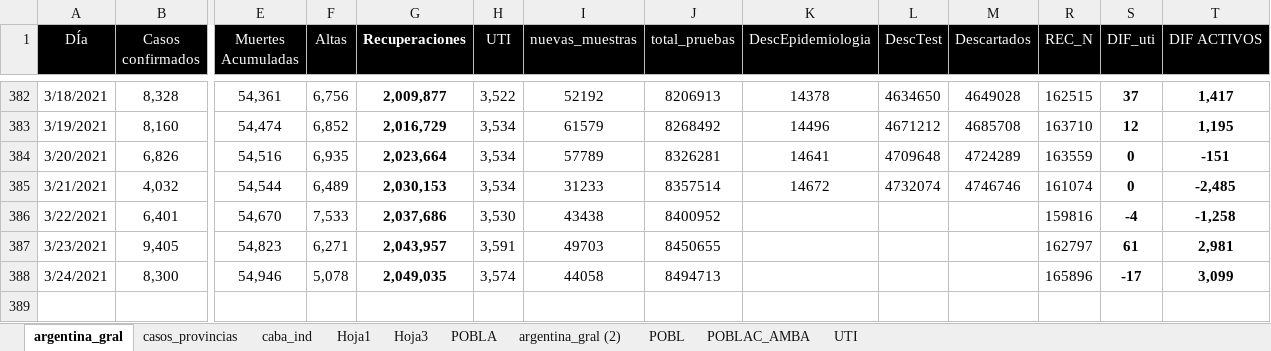
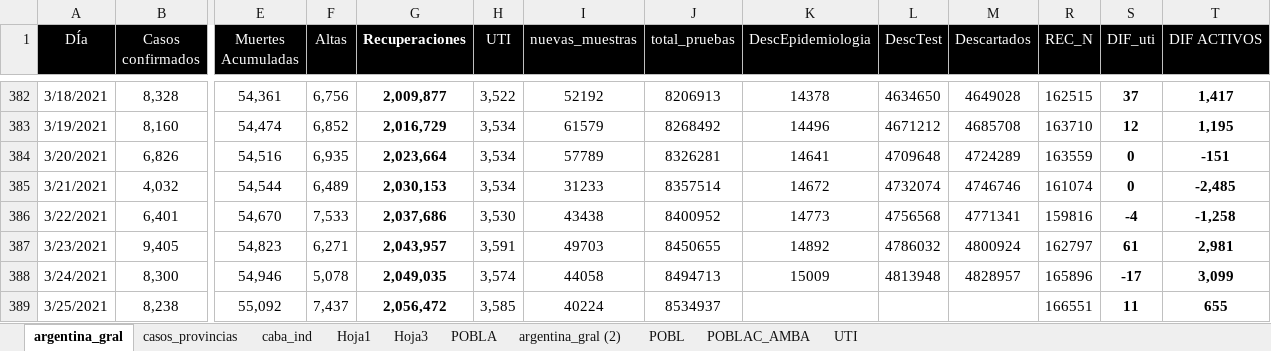
Before and after one commit to GIBD/covid, an Excel workbook: data/argentina.xlsx, sheet argentina_gral, drawn as a sheet; only a part is shown, gaps mark what is left out; values as stored, in another font and other column widths than the file's, no borders; charts and pictures not drawn; rows hold the shown columns only; the diff names each change by its address in the sheet, - before the commit and + after, or states it on an @@ line.

```diff
--- a/data/argentina.xlsx (sheet argentina_gral)
+++ b/data/argentina.xlsx (sheet argentina_gral)
-K386 (DescEpidemiologia): (empty)
+K386 (DescEpidemiologia): 14773
-L386 (DescTest): (empty)
+L386 (DescTest): 4756568
-M386 (Descartados): (empty)
+M386 (Descartados): 4771341
-K387 (DescEpidemiologia): (empty)
+K387 (DescEpidemiologia): 14892
-L387 (DescTest): (empty)
+L387 (DescTest): 4786032
-M387 (Descartados): (empty)
+M387 (Descartados): 4800924
-K388 (DescEpidemiologia): (empty)
+K388 (DescEpidemiologia): 15009
-L388 (DescTest): (empty)
+L388 (DescTest): 4813948
-M388 (Descartados): (empty)
+M388 (Descartados): 4828957
+row 389: 3/25/2021 | 8,238 | 55,092 | 7,437 | 2,056,472 | 3,585 | 40224 | 8534937 |  |  |  | 166551 | 11 | 655
```
Also changed, not shown: sheet casos_provincias, sheet Hoja1, data/entre_rios_casos.xlsx.
